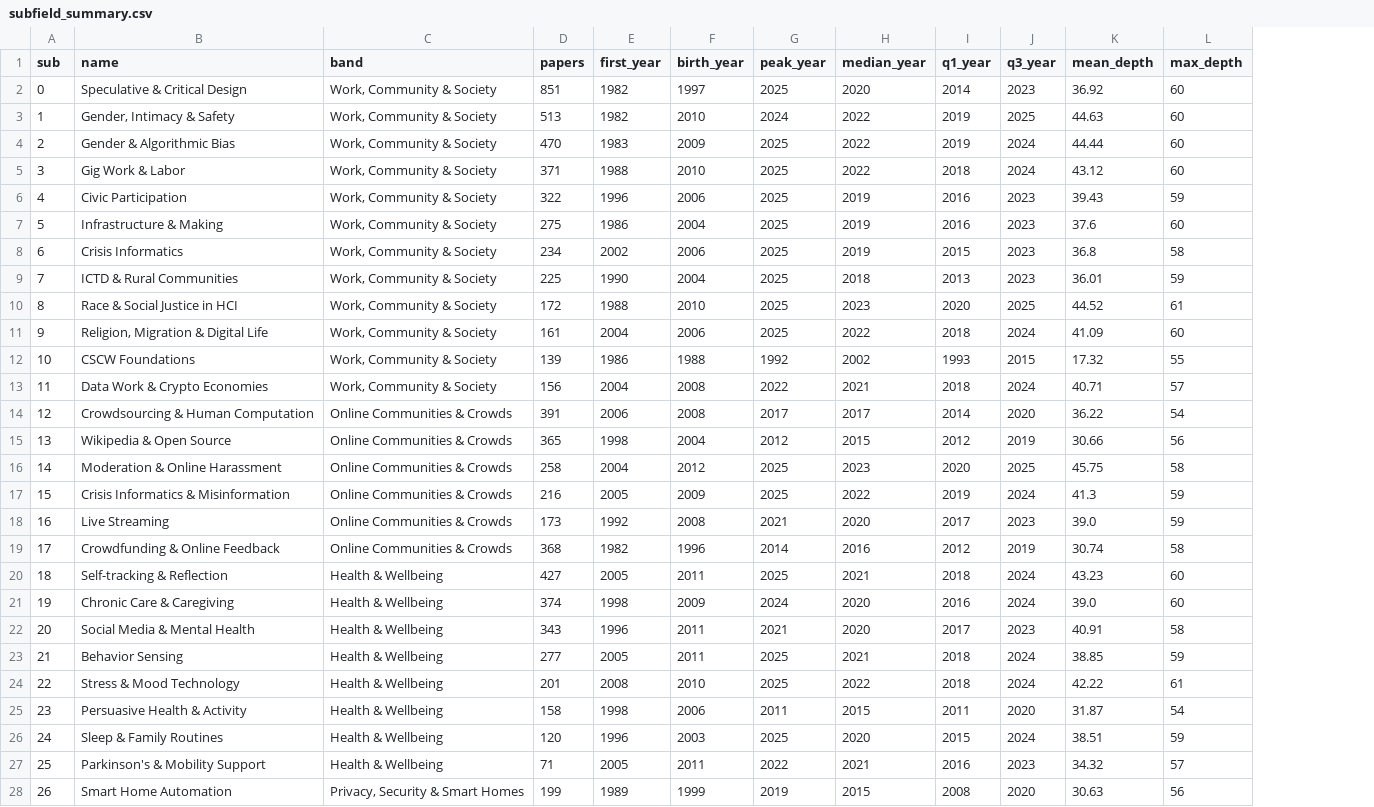
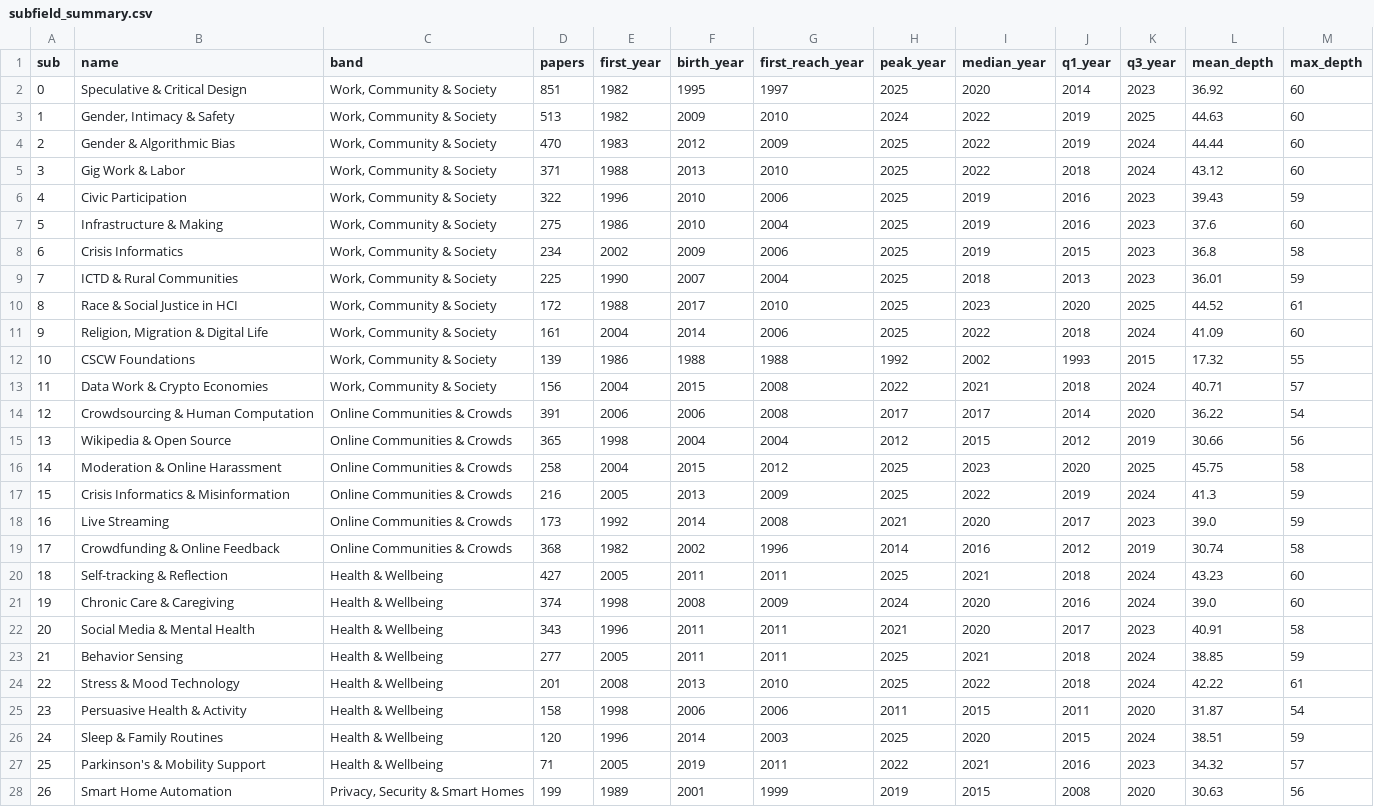
Before and after one commit to mytkymt/paper-lineage, a CSV file: analysis/results/core/subfield_summary.csv, drawn as a sheet; only a part is shown; the diff covers the shown part only; the diff names each change by its address in the sheet, - before the commit and + after, or states it on an @@ line.

```diff
--- a/analysis/results/core/subfield_summary.csv
+++ b/analysis/results/core/subfield_summary.csv
+column G (first_reach_year), rows 2-28: 1997 | 2010 | 2009 | 2010 | 2006 | 2004 | 2006 | 2004 | 2010 | 2006 | 1988 | 2008 | 2008 | 2004 | 2012 | 2009 | 2008 | 1996 | 2011 | 2009 | 2011 | 2011 | 2010 | 2006 | 2003 | 2011 | 1999
-F2 (birth_year): 1997
+F2 (birth_year): 1995
-F3 (birth_year): 2010
+F3 (birth_year): 2009
-F4 (birth_year): 2009
+F4 (birth_year): 2012
-F5 (birth_year): 2010
+F5 (birth_year): 2013
-F6 (birth_year): 2006
+F6 (birth_year): 2010
-F7 (birth_year): 2004
+F7 (birth_year): 2010
-F8 (birth_year): 2006
+F8 (birth_year): 2009
-F9 (birth_year): 2004
+F9 (birth_year): 2007
-F10 (birth_year): 2010
+F10 (birth_year): 2017
-F11 (birth_year): 2006
+F11 (birth_year): 2014
-F13 (birth_year): 2008
+F13 (birth_year): 2015
-F14 (birth_year): 2008
+F14 (birth_year): 2006
-F16 (birth_year): 2012
+F16 (birth_year): 2015
-F17 (birth_year): 2009
+F17 (birth_year): 2013
-F18 (birth_year): 2008
+F18 (birth_year): 2014
-F19 (birth_year): 1996
+F19 (birth_year): 2002
-F21 (birth_year): 2009
+F21 (birth_year): 2008
-F24 (birth_year): 2010
+F24 (birth_year): 2013
-F26 (birth_year): 2003
+F26 (birth_year): 2014
-F27 (birth_year): 2011
+F27 (birth_year): 2019
-F28 (birth_year): 1999
+F28 (birth_year): 2001
```
Also changed, not shown: 76 edited cells elsewhere in this file, analysis/results/core/founder_share.csv, analysis/results/core/takeoff.csv, 7 other files.
